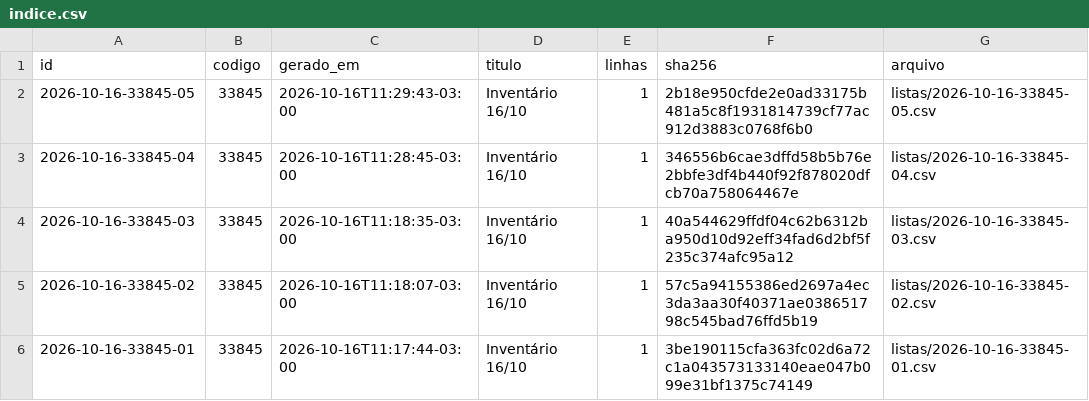
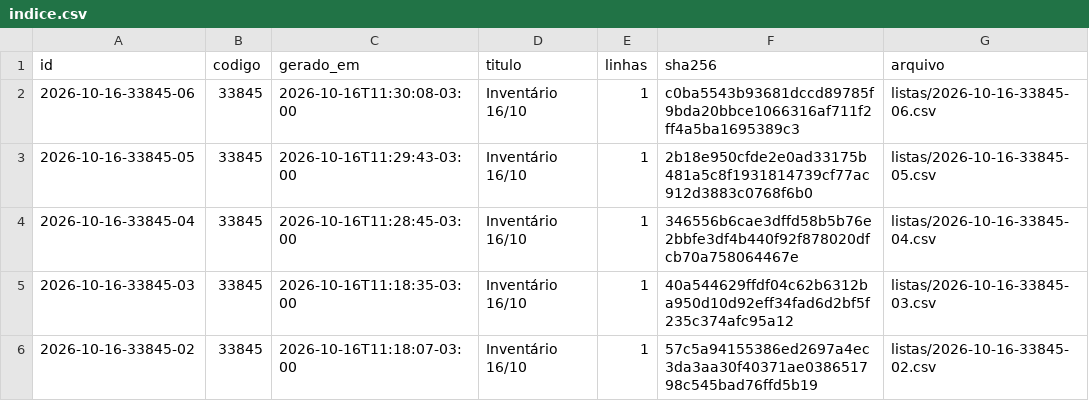
Before and after one commit to jofilho71/asidobem-listas, a CSV file: indice.csv, drawn as a sheet; only a part is shown; the shorter side is filled out with more unchanged rows.

```diff
--- a/indice.csv
+++ b/indice.csv
@@ -1,2 +1,3 @@
 id;codigo;gerado_em;titulo;linhas;sha256;arquivo
+2026-10-16-33845-06;33845;2026-10-16T11:30:08-03:00;Inventário 16/10;1;c0ba5543b93681dccd89785f9bda20bbce1066316af711f2ff4a5ba1695389c3;listas/2026-10-16-33845-06.csv
 2026-10-16-33845-05;33845;2026-10-16T11:29:43-03:00;Inventário 16/10;1;2b18e950cfde2e0ad33175b481a5c8f1931814739cf77ac912d3883c0768f6b0;listas/2026-10-16-33845-05.csv
```
